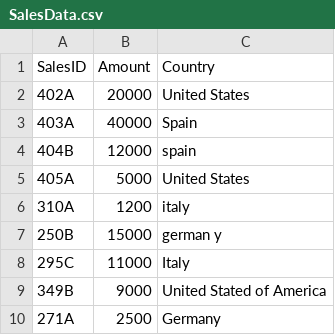
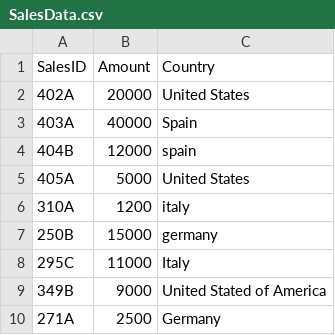
Before and after one commit to andreajanicijevic/Power-Query-Cookbook-, a CSV file: Chapter08/SalesData.csv, drawn as a sheet.

Commit message:
Add files via upload

```diff
--- a/Chapter08/SalesData.csv
+++ b/Chapter08/SalesData.csv
@@ -6,3 +6,3 @@
 310A,1200,italy
-250B,15000,german y
+250B,15000,germany
 295C,11000,Italy
```
